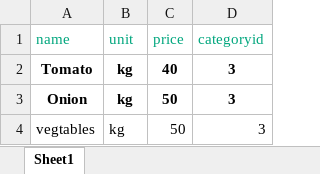
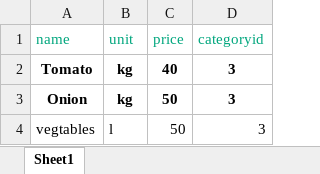
Before and after one commit to keerthana-malar/hotel-hm, an Excel workbook: import-stockproducts-excel/sample-Stock Catalog (2).xlsx, sheet Sheet1, drawn as a sheet; values as stored, in another font and other column widths than the file's, no borders; the diff names each change by its address in the sheet, - before the commit and + after, or states it on an @@ line.

```diff
--- a/import-stockproducts-excel/sample-Stock Catalog (2).xlsx (sheet Sheet1)
+++ b/import-stockproducts-excel/sample-Stock Catalog (2).xlsx (sheet Sheet1)
-B4 (unit): kg
+B4 (unit): l
```
Also changed, not shown: 1 other file.
